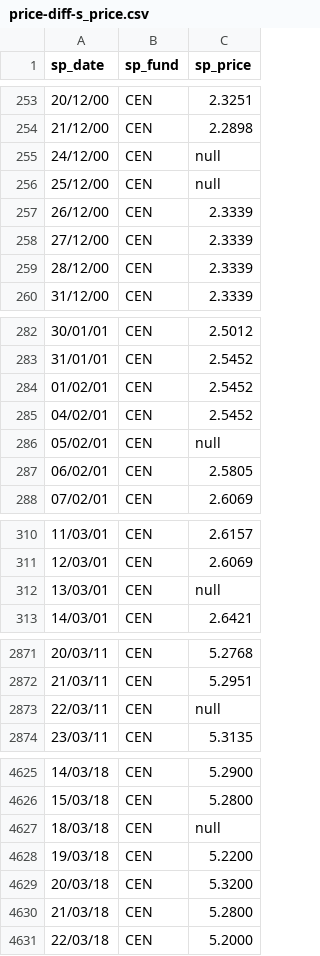
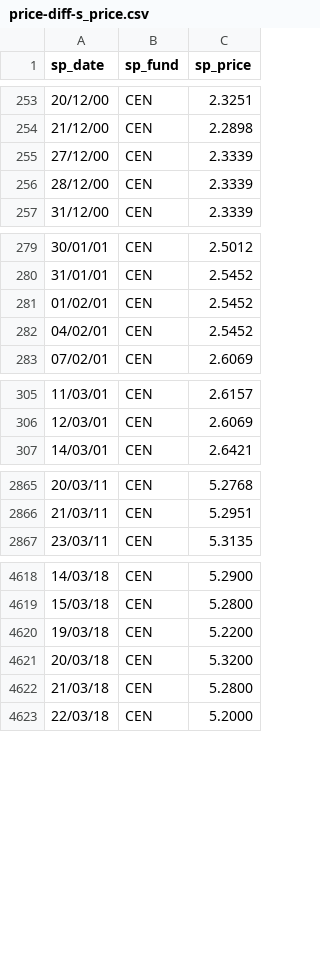
Before and after one commit to sam-matthews/funds, a CSV file: Data/price-diff-s_price.csv, drawn as a sheet; only a part is shown, gaps mark what is left out; the diff names each change by its address in the sheet, - before the commit and + after, or states it on an @@ line.

Commit message:
Removed data lines with null as the price.

```diff
--- a/Data/price-diff-s_price.csv
+++ b/Data/price-diff-s_price.csv
-row 255: 24/12/00 | CEN | null
-row 256: 25/12/00 | CEN | null
-row 257: 26/12/00 | CEN | 2.3339
-row 286: 05/02/01 | CEN | null
-row 287: 06/02/01 | CEN | 2.5805
-row 312: 13/03/01 | CEN | null
-row 2873: 22/03/11 | CEN | null
-row 4627: 18/03/18 | CEN | null
```
